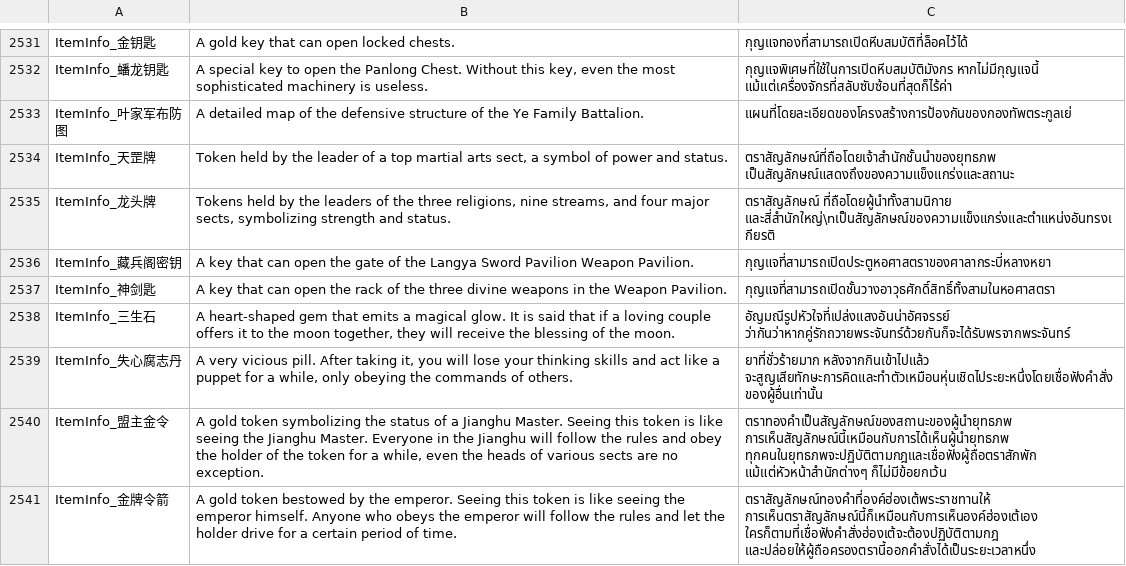
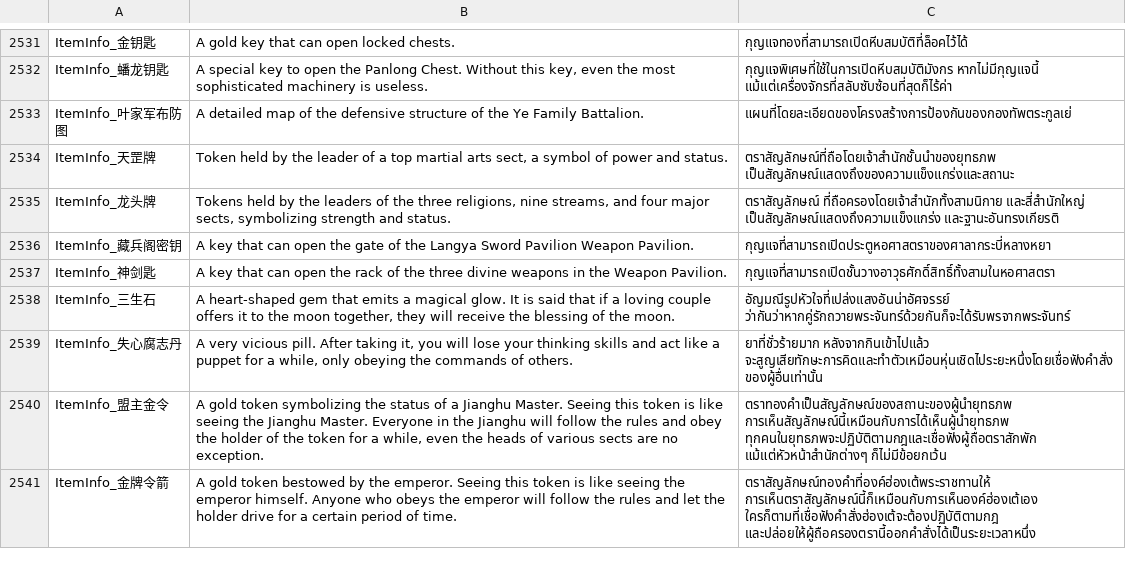
Before and after one commit to 1ookilo/WulinSH-TH, a CSV file: WulinPy/GenerateCSVtoXSLX/csv_input/本地化数据_物品.csv, drawn as a sheet; only a part is shown, gaps mark what is left out.

```diff
--- a/WulinPy/GenerateCSVtoXSLX/csv_input/本地化数据_物品.csv
+++ b/WulinPy/GenerateCSVtoXSLX/csv_input/本地化数据_物品.csv
@@ -2534,3 +2534,3 @@ ItemInfo_叶家军布防图,A detailed map of the defensive structure of the Ye
 ItemInfo_天罡牌,"Token held by the leader of a top martial arts sect, a symbol of power and status.",ตราสัญลักษณ์ที่ถือโดยเจ้าสำนักชั้นนำของยุทธภพ เป็นสัญลักษณ์แสดงถึงของความแข็งแกร่งและสถานะ
-ItemInfo_龙头牌,"Tokens held by the leaders of the three religions, nine streams, and four major sects, symbolizing strength and status.","ตราสัญลักษณ์ ที่ถือโดยผู้นำทั้งสามนิกาย และสี่สำนักใหญ่\nเป็นสัญลักษณ์ของความแข็งแกร่งและตำแหน่งอันทรงเกียรติ"
+ItemInfo_龙头牌,"Tokens held by the leaders of the three religions, nine streams, and four major sects, symbolizing strength and status.",ตราสัญลักษณ์ ที่ถือครองโดยเจ้าสำนักทั้งสามนิกาย และสี่สำนักใหญ่ เป็นสัญลักษณ์แสดงถึงความแข็งแกร่ง และฐานะอันทรงเกียรติ
 ItemInfo_藏兵阁密钥,A key that can open the gate of the Langya Sword Pavilion Weapon Pavilion.,กุญแจที่สามารถเปิดประตูหอศาสตราของศาลากระบี่หลางหยา
```
